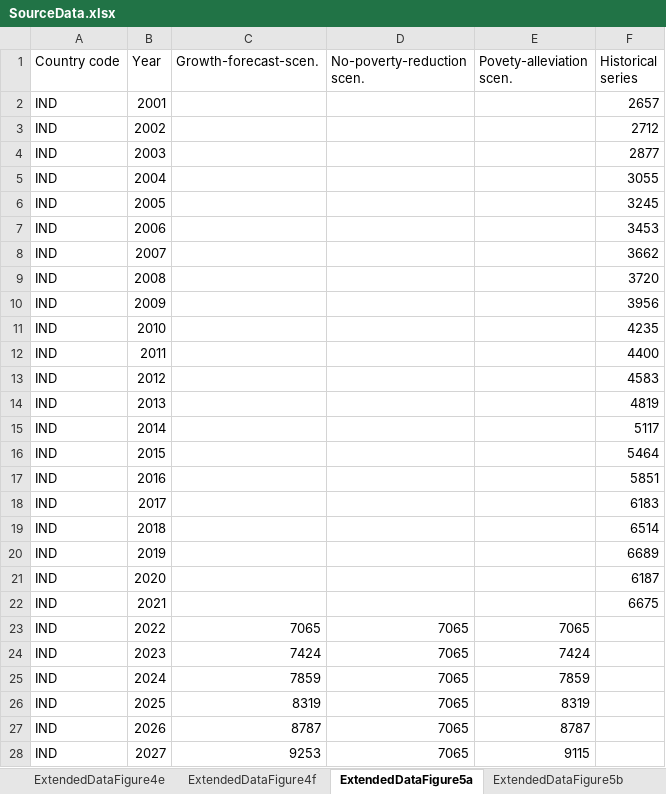
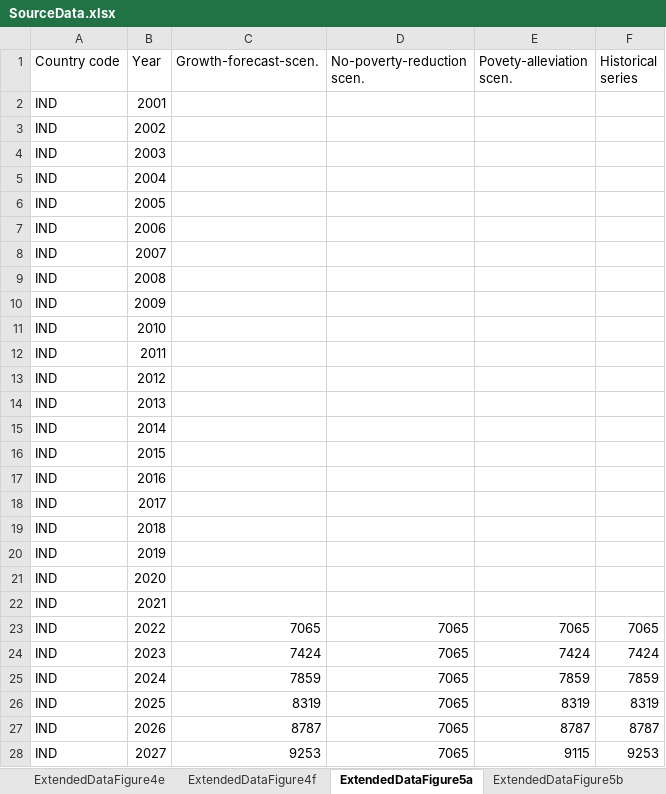
Before and after one commit to danielmahler/Ending-extreme-poverty-has-a-negligible-impact-on-global-greenhouse-gas-emissions, an Excel workbook: 05-Figures/SourceData.xlsx, sheet ExtendedDataFigure5a, drawn as a sheet; only a part is shown; values as stored, in another font and other column widths than the file's, no borders; the diff covers the shown part only; the diff names each change by its address in the sheet, - before the commit and + after, or states it on an @@ line.

Commit message:
Incorporating editor requests
Change figure 8d to 8c

```diff
--- a/05-Figures/SourceData.xlsx (sheet ExtendedDataFigure5a)
+++ b/05-Figures/SourceData.xlsx (sheet ExtendedDataFigure5a)
-F2 (Historical series): 2657
+F2 (Historical series): (empty)
-F3 (Historical series): 2712
+F3 (Historical series): (empty)
-F4 (Historical series): 2877
+F4 (Historical series): (empty)
-F5 (Historical series): 3055
+F5 (Historical series): (empty)
-F6 (Historical series): 3245
+F6 (Historical series): (empty)
-F7 (Historical series): 3453
+F7 (Historical series): (empty)
-F8 (Historical series): 3662
+F8 (Historical series): (empty)
-F9 (Historical series): 3720
+F9 (Historical series): (empty)
-F10 (Historical series): 3956
+F10 (Historical series): (empty)
-F11 (Historical series): 4235
+F11 (Historical series): (empty)
-F12 (Historical series): 4400
+F12 (Historical series): (empty)
-F13 (Historical series): 4583
+F13 (Historical series): (empty)
-F14 (Historical series): 4819
+F14 (Historical series): (empty)
-F15 (Historical series): 5117
+F15 (Historical series): (empty)
-F16 (Historical series): 5464
+F16 (Historical series): (empty)
-F17 (Historical series): 5851
+F17 (Historical series): (empty)
-F18 (Historical series): 6183
+F18 (Historical series): (empty)
-F19 (Historical series): 6514
+F19 (Historical series): (empty)
-F20 (Historical series): 6689
+F20 (Historical series): (empty)
-F21 (Historical series): 6187
+F21 (Historical series): (empty)
-F22 (Historical series): 6675
+F22 (Historical series): (empty)
-F23 (Historical series): (empty)
+F23 (Historical series): 7065
-F24 (Historical series): (empty)
+F24 (Historical series): 7424
-F25 (Historical series): (empty)
+F25 (Historical series): 7859
-F26 (Historical series): (empty)
+F26 (Historical series): 8319
-F27 (Historical series): (empty)
+F27 (Historical series): 8787
-F28 (Historical series): (empty)
+F28 (Historical series): 9253
```
Also changed, not shown: 23 edited cells elsewhere in this sheet, sheet ExtendedDataFigure5d, sheet ExtendedDataFigure5b, sheet ExtendedDataFigure5c, other sheet tabs, 3 other files.
